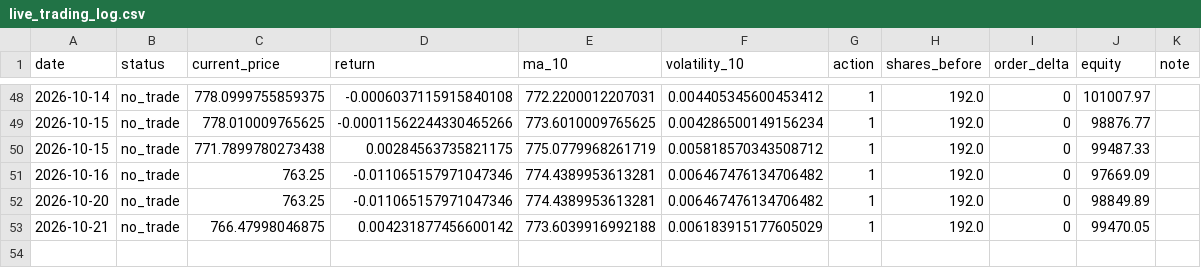
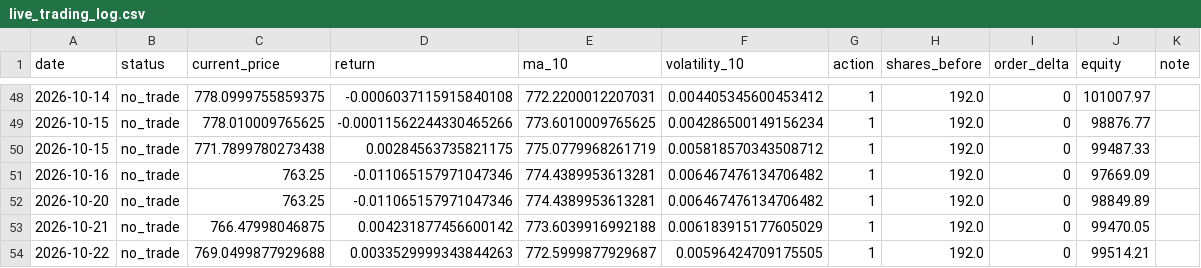
Before and after one commit to ajterrarian/rl-trading-agent, a CSV file: state/live_trading_log.csv, drawn as a sheet; only a part is shown, gaps mark what is left out.

```diff
--- a/state/live_trading_log.csv
+++ b/state/live_trading_log.csv
@@ -53 +53,2 @@ date,status,current_price,return,ma_10,volatility_10,action,shares_before,order_
 2026-10-21,no_trade,766.47998046875,0.004231877456600142,773.6039916992188,0.006183915177605029,1,192.0,0,99470.05,
+2026-10-22,no_trade,769.0499877929688,0.0033529999343844263,772.5999877929687,0.00596424709175505,1,192.0,0,99514.21,
```
